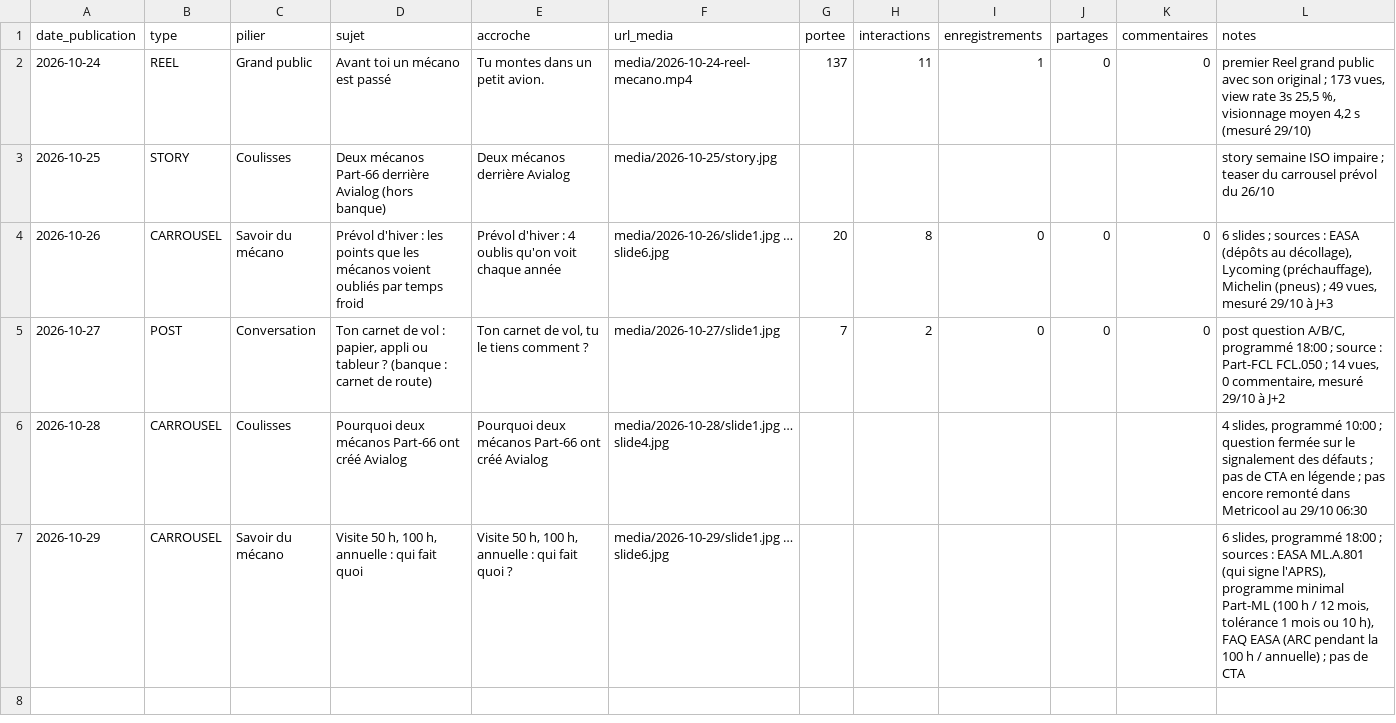
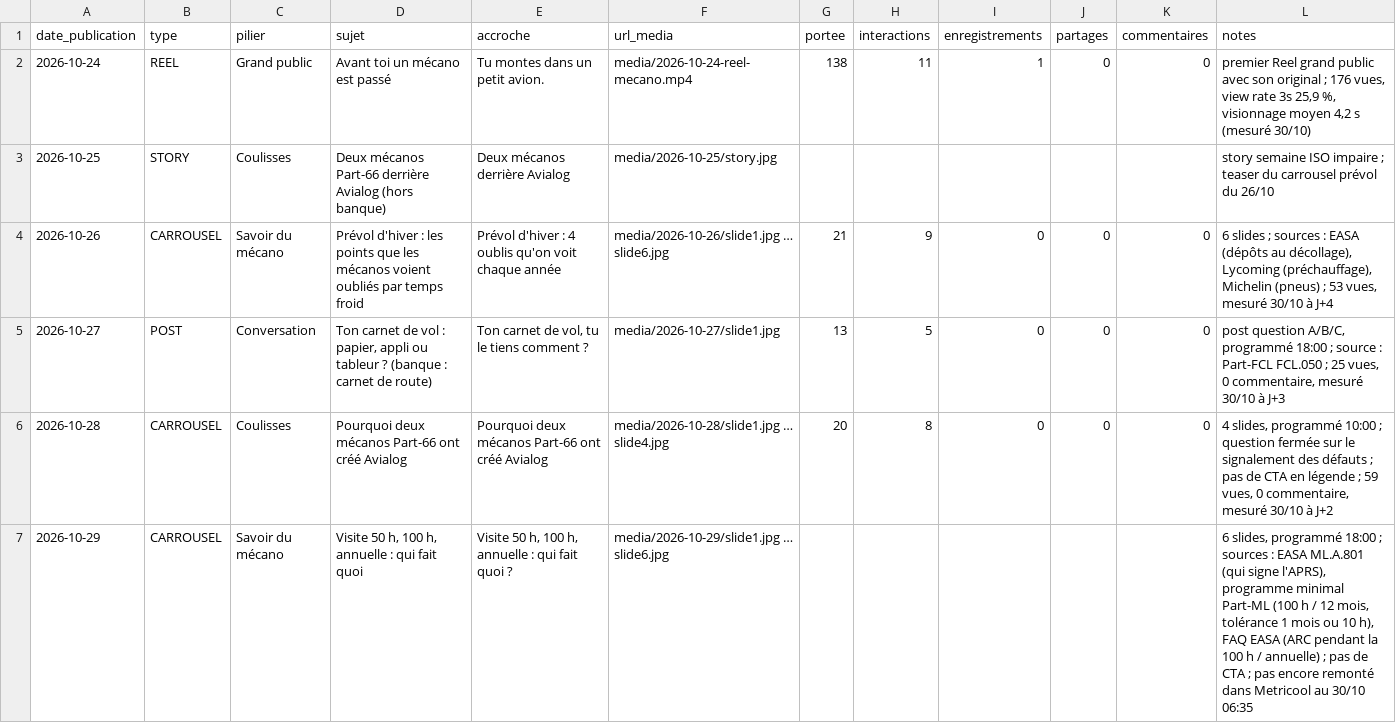
Before and after one commit to adminavialog-prog/avialog-insta-media, a CSV file: data/journal.csv, drawn as a sheet.

```diff
--- a/data/journal.csv
+++ b/data/journal.csv
@@ -1,7 +1,7 @@
 date_publication,type,pilier,sujet,accroche,url_media,portee,interactions,enregistrements,partages,commentaires,notes
-2026-10-24,REEL,Grand public,Avant toi un mécano est passé,Tu montes dans un petit avion.,media/2026-10-24-reel-mecano.mp4,137,11,1,0,0,"premier Reel grand public avec son original ; 173 vues, view rate 3s 25,5 %, visionnage moyen 4,2 s (mesuré 29/10)"
+2026-10-24,REEL,Grand public,Avant toi un mécano est passé,Tu montes dans un petit avion.,media/2026-10-24-reel-mecano.mp4,138,11,1,0,0,"premier Reel grand public avec son original ; 176 vues, view rate 3s 25,9 %, visionnage moyen 4,2 s (mesuré 30/10)"
 2026-10-25,STORY,Coulisses,Deux mécanos Part-66 derrière Avialog (hors banque),Deux mécanos derrière Avialog,media/2026-10-25/story.jpg,,,,,,story semaine ISO impaire ; teaser du carrousel prévol du 26/10
-2026-10-26,CARROUSEL,Savoir du mécano,Prévol d'hiver : les points que les mécanos voient oubliés par temps froid,Prévol d'hiver : 4 oublis qu'on voit chaque année,media/2026-10-26/slide1.jpg … slide6.jpg,20,8,0,0,0,"6 slides ; sources : EASA (dépôts au décollage), Lycoming (préchauffage), Michelin (pneus) ; 49 vues, mesuré 29/10 à J+3"
-2026-10-27,POST,Conversation,"Ton carnet de vol : papier, appli ou tableur ? (banque : carnet de route)","Ton carnet de vol, tu le tiens comment ?",media/2026-10-27/slide1.jpg,7,2,0,0,0,"post question A/B/C, programmé 18:00 ; source : Part-FCL FCL.050 ; 14 vues, 0 commentaire, mesuré 29/10 à J+2"
-2026-10-28,CARROUSEL,Coulisses,Pourquoi deux mécanos Part-66 ont créé Avialog,Pourquoi deux mécanos Part-66 ont créé Avialog,media/2026-10-28/slide1.jpg … slide4.jpg,,,,,,"4 slides, programmé 10:00 ; question fermée sur le signalement des défauts ; pas de CTA en légende ; pas encore remonté dans Metricool au 29/10 06:30"
-2026-10-29,CARROUSEL,Savoir du mécano,"Visite 50 h, 100 h, annuelle : qui fait quoi","Visite 50 h, 100 h, annuelle : qui fait quoi ?",media/2026-10-29/slide1.jpg … slide6.jpg,,,,,,"6 slides, programmé 18:00 ; sources : EASA ML.A.801 (qui signe l'APRS), programme minimal Part-ML (100 h / 12 mois, tolérance 1 mois ou 10 h), FAQ EASA (ARC pendant la 100 h / annuelle) ; pas de CTA"
+2026-10-26,CARROUSEL,Savoir du mécano,Prévol d'hiver : les points que les mécanos voient oubliés par temps froid,Prévol d'hiver : 4 oublis qu'on voit chaque année,media/2026-10-26/slide1.jpg … slide6.jpg,21,9,0,0,0,"6 slides ; sources : EASA (dépôts au décollage), Lycoming (préchauffage), Michelin (pneus) ; 53 vues, mesuré 30/10 à J+4"
+2026-10-27,POST,Conversation,"Ton carnet de vol : papier, appli ou tableur ? (banque : carnet de route)","Ton carnet de vol, tu le tiens comment ?",media/2026-10-27/slide1.jpg,13,5,0,0,0,"post question A/B/C, programmé 18:00 ; source : Part-FCL FCL.050 ; 25 vues, 0 commentaire, mesuré 30/10 à J+3"
+2026-10-28,CARROUSEL,Coulisses,Pourquoi deux mécanos Part-66 ont créé Avialog,Pourquoi deux mécanos Part-66 ont créé Avialog,media/2026-10-28/slide1.jpg … slide4.jpg,20,8,0,0,0,"4 slides, programmé 10:00 ; question fermée sur le signalement des défauts ; pas de CTA en légende ; 59 vues, 0 commentaire, mesuré 30/10 à J+2"
+2026-10-29,CARROUSEL,Savoir du mécano,"Visite 50 h, 100 h, annuelle : qui fait quoi","Visite 50 h, 100 h, annuelle : qui fait quoi ?",media/2026-10-29/slide1.jpg … slide6.jpg,,,,,,"6 slides, programmé 18:00 ; sources : EASA ML.A.801 (qui signe l'APRS), programme minimal Part-ML (100 h / 12 mois, tolérance 1 mois ou 10 h), FAQ EASA (ARC pendant la 100 h / annuelle) ; pas de CTA ; pas encore remonté dans Metricool au 30/10 06:35"
```
Also changed, not shown: 7 other files.
